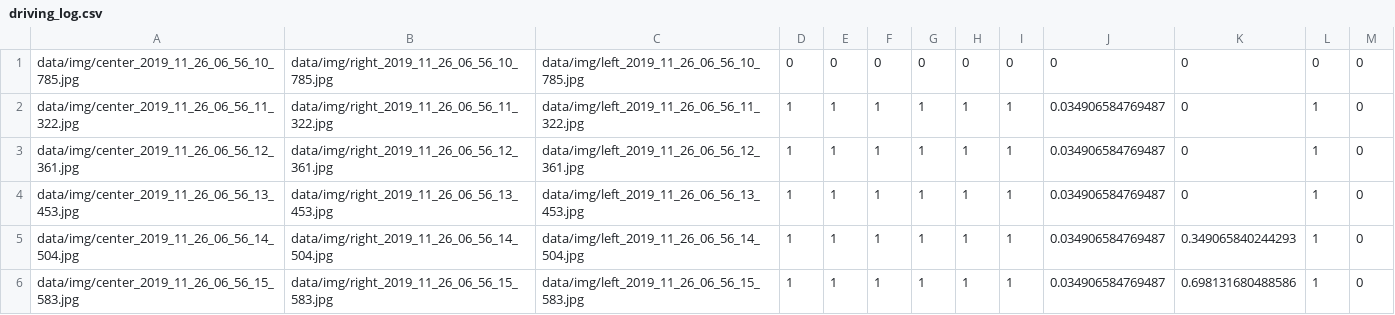
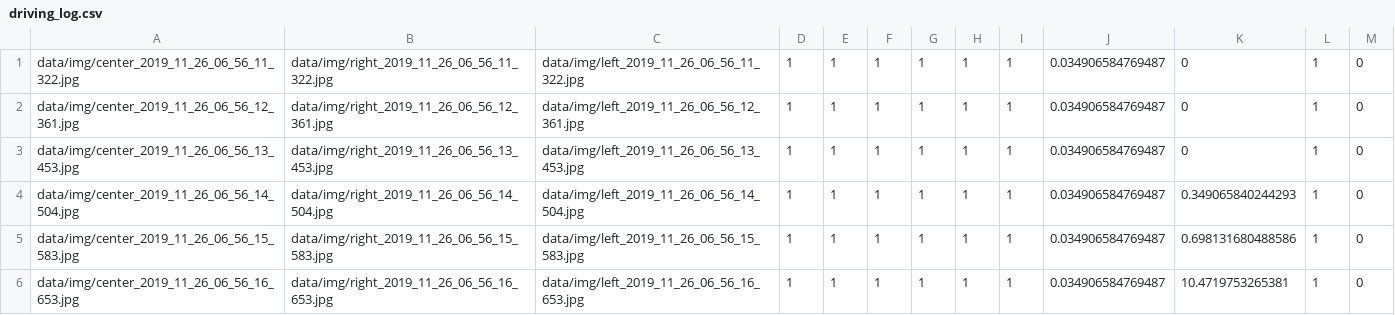
Before and after one commit to richasdy/dnn-autonomous-car, a CSV file: udacity/putra-behavioral-cloning/data-sample/driving_log.csv, drawn as a sheet; only a part is shown; the shorter side is filled out with more unchanged rows; the diff names each change by its address in the sheet, - before the commit and + after, or states it on an @@ line.

Commit message:
remove back image

```diff
--- a/udacity/putra-behavioral-cloning/data-sample/driving_log.csv
+++ b/udacity/putra-behavioral-cloning/data-sample/driving_log.csv
-row 1: data/img/center_2019_11_26_06_56_10_785.jpg | data/img/right_2019_11_26_06_56_10_785.jpg | data/img/left_2019_11_26_06_56_10_785.jpg | 0 | 0 | 0 | 0 | 0 | 0 | 0 | 0 | 0 | 0
```
